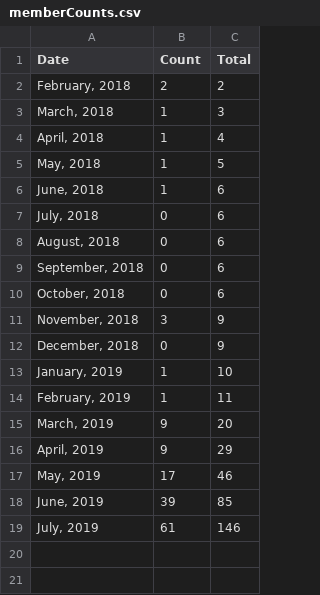
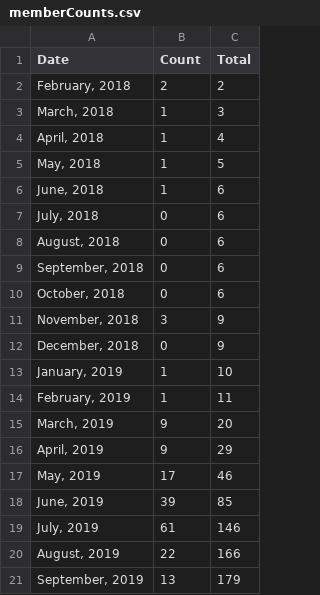
Before and after one commit to USRSE/usrse.github.io, a CSV file: _data/memberCounts.csv, drawn as a sheet; the diff names each change by its address in the sheet, - before the commit and + after, or states it on an @@ line.

```diff
--- a/_data/memberCounts.csv
+++ b/_data/memberCounts.csv
+row 20: August, 2019 | 22 | 166
+row 21: September, 2019 | 13 | 179
```
Also changed, not shown: 1 other file.
